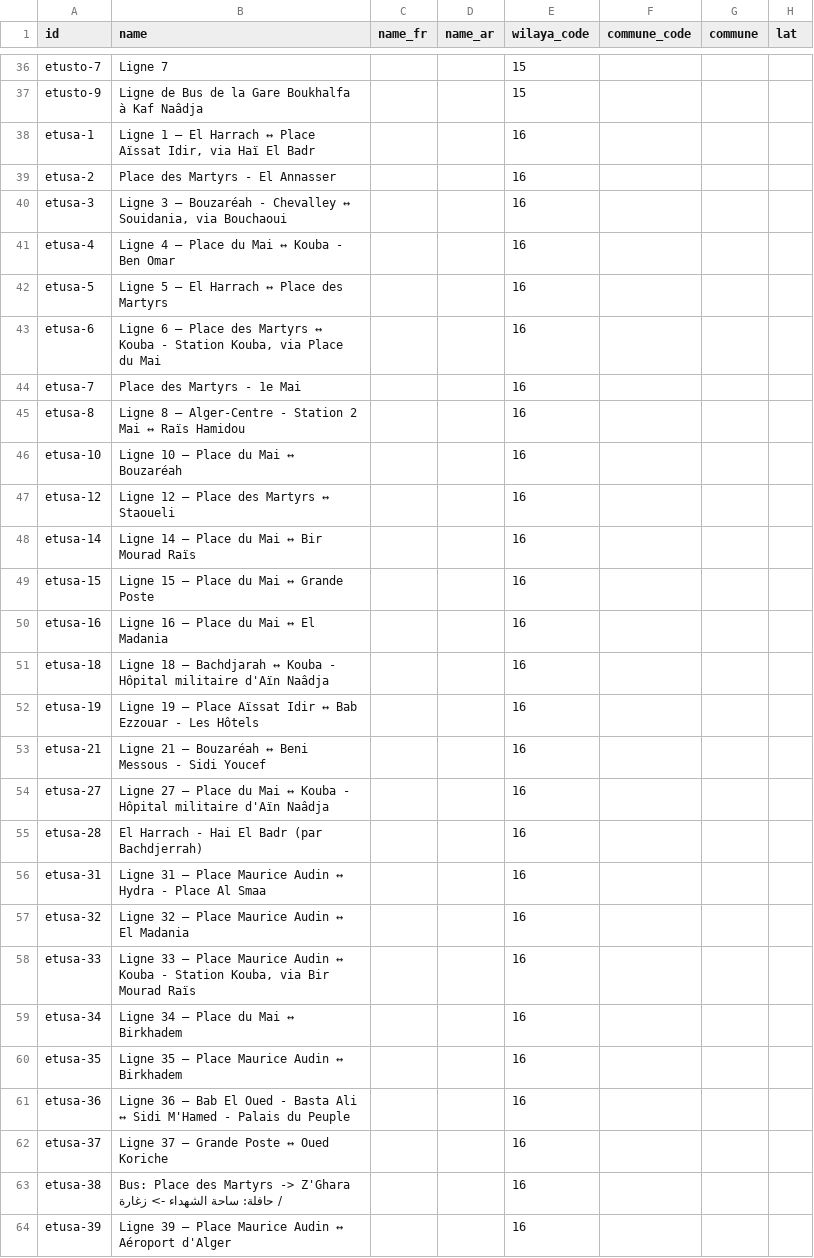
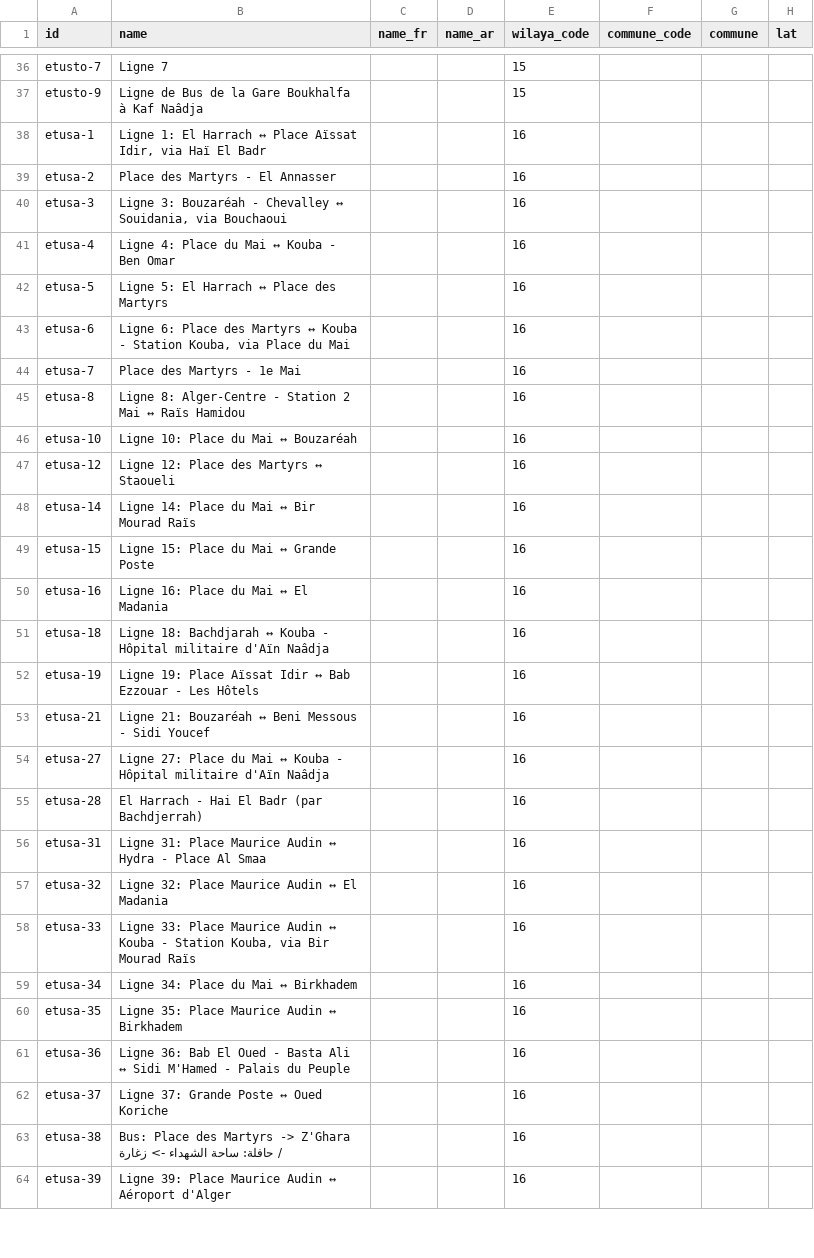
Before and after one commit to yasserstudio/geoalgeria, a CSV file: packages/buses/data/csv/lines.csv, drawn as a sheet; only a part is shown, gaps mark what is left out; the diff covers the shown part only; the diff names each change by its address in the sheet, - before the commit and + after, or states it on an @@ line.

Commit message:
fix(buses): drop the em dash from composed Line names
54 Line names were composed as "Ligne N — termini" (the 50 ETUSA registry
Lines in the v2 transform and the 4 ETUL Laghouat Lines in the fetcher).
Project copy never uses an em dash, and these names surface verbatim in the
/bus directory. A colon now separates the ref from the route, since the
termini themselves already use a hyphen ("Bab El Oued - Basta Ali").

Only name, name_fr and name_ar change; ids, geometry and counts are untouched.
Covered by the pending buses minor, no extra changeset.

```diff
--- a/packages/buses/data/csv/lines.csv
+++ b/packages/buses/data/csv/lines.csv
-B38 (name): Ligne 1 — El Harrach…
+B38 (name): Ligne 1: El Harrach…
-B40 (name): Ligne 3 — Bouzaréah -…
+B40 (name): Ligne 3: Bouzaréah -…
-B41 (name): Ligne 4 — Place du Mai ↔ Kouba - Ben Omar
+B41 (name): Ligne 4: Place du Mai ↔ Kouba - Ben Omar
-B42 (name): Ligne 5 — El Harrach ↔ Place des Martyrs
+B42 (name): Ligne 5: El Harrach ↔ Place des Martyrs
-B43 (name): Ligne 6 — Place des…
+B43 (name): Ligne 6: Place des…
-B45 (name): Ligne 8 — Alger-Centre -…
+B45 (name): Ligne 8: Alger-Centre -…
-B46 (name): Ligne 10 — Place du Mai ↔ Bouzaréah
+B46 (name): Ligne 10: Place du Mai ↔ Bouzaréah
-B47 (name): Ligne 12 — Place des Martyrs ↔ Staoueli
+B47 (name): Ligne 12: Place des Martyrs ↔ Staoueli
-B48 (name): Ligne 14 — Place du Mai ↔ Bir Mourad Raïs
+B48 (name): Ligne 14: Place du Mai ↔ Bir Mourad Raïs
-B49 (name): Ligne 15 — Place du Mai ↔ Grande Poste
+B49 (name): Ligne 15: Place du Mai ↔ Grande Poste
-B50 (name): Ligne 16 — Place du Mai ↔ El Madania
+B50 (name): Ligne 16: Place du Mai ↔ El Madania
-B51 (name): Ligne 18 — Bachdjarah ↔…
+B51 (name): Ligne 18: Bachdjarah ↔…
-B52 (name): Ligne 19 — Place Aïssat…
+B52 (name): Ligne 19: Place Aïssat…
-B53 (name): Ligne 21 — Bouzaréah ↔…
+B53 (name): Ligne 21: Bouzaréah ↔…
-B54 (name): Ligne 27 — Place du…
+B54 (name): Ligne 27: Place du…
-B56 (name): Ligne 31 — Place Maurice…
+B56 (name): Ligne 31: Place Maurice…
-B57 (name): Ligne 32 — Place Maurice Audin ↔ El Madania
+B57 (name): Ligne 32: Place Maurice Audin ↔ El Madania
-B58 (name): Ligne 33 — Place Maurice…
+B58 (name): Ligne 33: Place Maurice…
-B59 (name): Ligne 34 — Place du Mai ↔ Birkhadem
+B59 (name): Ligne 34: Place du Mai ↔ Birkhadem
-B60 (name): Ligne 35 — Place Maurice Audin ↔ Birkhadem
+B60 (name): Ligne 35: Place Maurice Audin ↔ Birkhadem
-B61 (name): Ligne 36 — Bab El…
+B61 (name): Ligne 36: Bab El…
-B62 (name): Ligne 37 — Grande Poste ↔ Oued Koriche
+B62 (name): Ligne 37: Grande Poste ↔ Oued Koriche
-B64 (name): Ligne 39 — Place Maurice…
+B64 (name): Ligne 39: Place Maurice…
```
Also changed, not shown: 39 edited cells elsewhere in this file, 3 other files.
